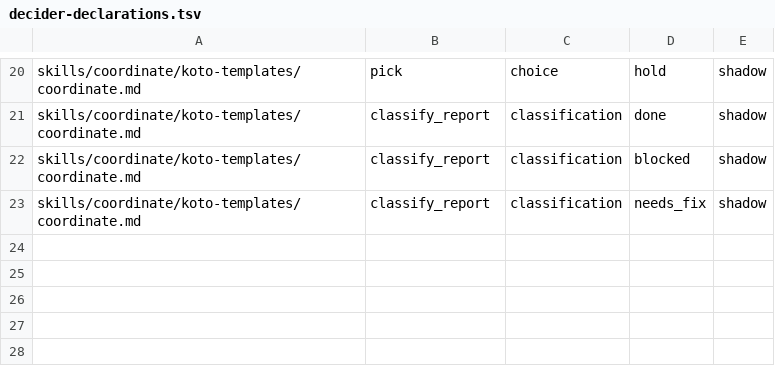
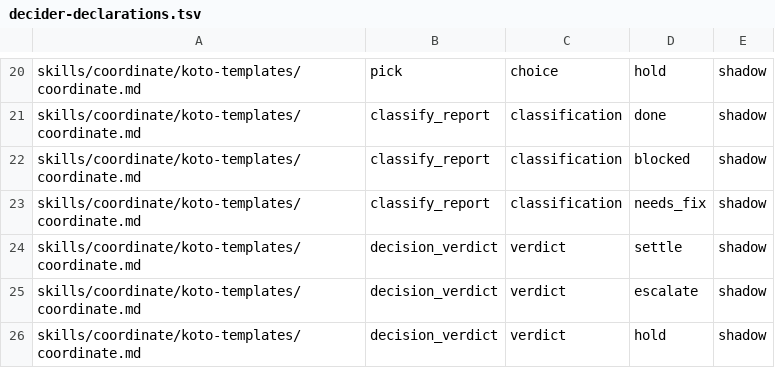
Before and after one commit to tsukumogami/shirabe, a TSV file: scripts/decider-declarations.tsv, drawn as a sheet; only a part is shown, gaps mark what is left out; the diff names each change by its address in the sheet, - before the commit and + after, or states it on an @@ line.

Commit message:
feat(coordinate): decide, escalate and answer through the coordinator record (#530)
The coordinate skill's decision flow. A decision the run meets becomes an entry in the record's Decisions section. The coordinator settles it, holds it for a fact, or escalates it once with a recommendation. The answer comes back by entry and round, and the workflow renders every message it sends. This is the second of two PRs for coordinator decisions (#435); the first (#478) landed the record reader and its guards.

A worker's questions are taken out of its report before the report is classified, opened as entries in the coordinator's own words, and reach a person only through an escalated verdict. A person is asked with the question tool only when the turn was started by their own message. Otherwise, the same question goes as a message and the loop keeps coordinating.

```diff
--- a/scripts/decider-declarations.tsv
+++ b/scripts/decider-declarations.tsv
+row 24: skills/coordinate/koto-templates/coordinate.md | decision_verdict | verdict | settle | shadow
+row 25: skills/coordinate/koto-templates/coordinate.md | decision_verdict | verdict | escalate | shadow
+row 26: skills/coordinate/koto-templates/coordinate.md | decision_verdict | verdict | hold | shadow
```
Also changed, not shown: 59 other files.
